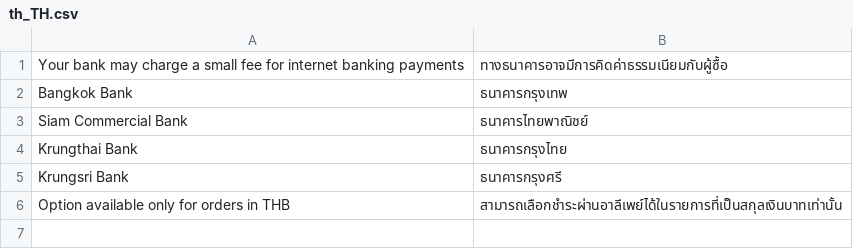
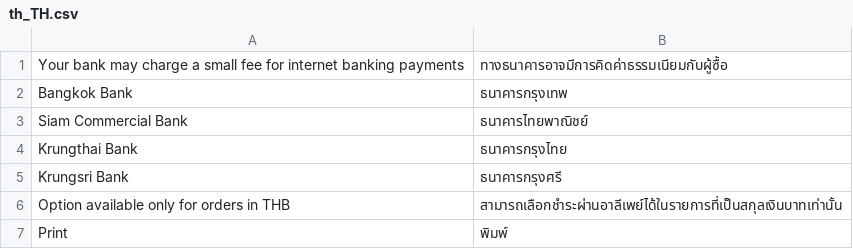
Before and after one commit to omise/omise-magento, a CSV file: i18n/th_TH.csv, drawn as a sheet; the diff names each change by its address in the sheet, - before the commit and + after, or states it on an @@ line.

Commit message:
Print tesco lotus button, changed label and added translation

```diff
--- a/i18n/th_TH.csv
+++ b/i18n/th_TH.csv
+row 7: Print | พิมพ์
```
Also changed, not shown: 1 other file.
